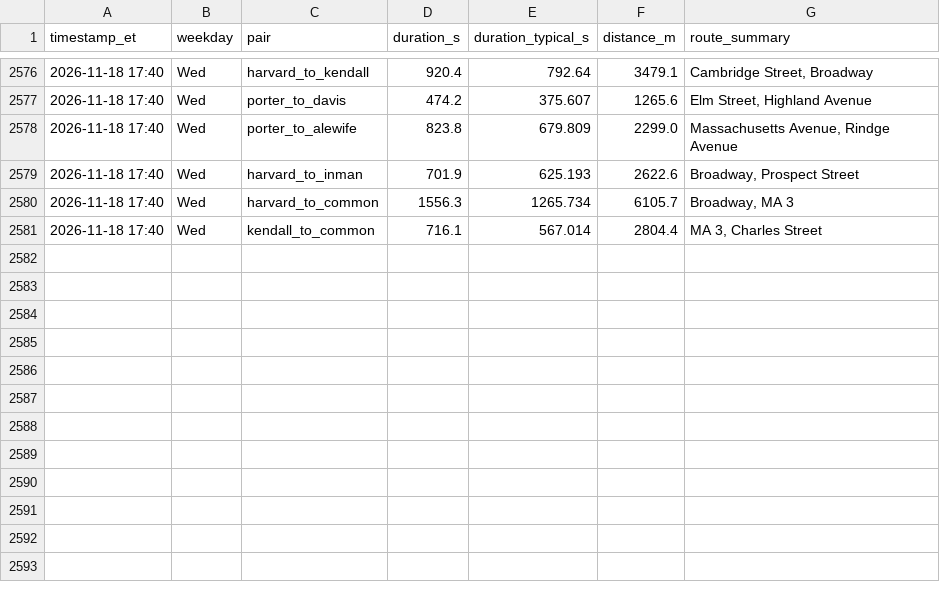
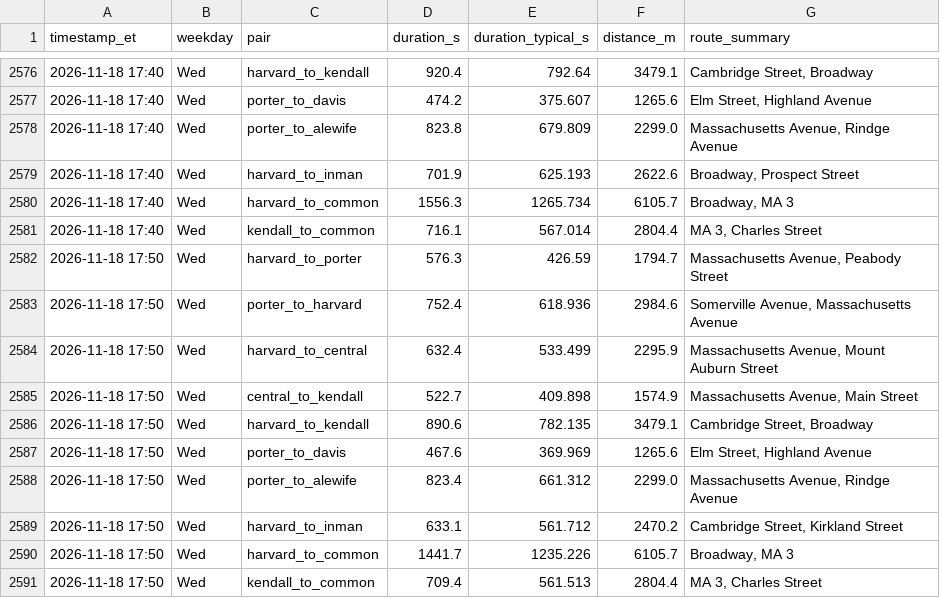
Before and after one commit to sonnywang2005/traffic-harvest, a CSV file: data/travel_times.csv, drawn as a sheet; only a part is shown, gaps mark what is left out.

Commit message:
harvest 2026-11-18T22:50Z

```diff
--- a/data/travel_times.csv
+++ b/data/travel_times.csv
@@ -2581 +2581,11 @@ timestamp_et,weekday,pair,duration_s,duration_typical_s,distance_m,route_summary
 2026-11-18 17:40,Wed,kendall_to_common,716.1,567.014,2804.4,"MA 3, Charles Street"
+2026-11-18 17:50,Wed,harvard_to_porter,576.3,426.59,1794.7,"Massachusetts Avenue, Peabody Street"
+2026-11-18 17:50,Wed,porter_to_harvard,752.4,618.936,2984.6,"Somerville Avenue, Massachusetts Avenue"
+2026-11-18 17:50,Wed,harvard_to_central,632.4,533.499,2295.9,"Massachusetts Avenue, Mount Auburn Street"
+2026-11-18 17:50,Wed,central_to_kendall,522.7,409.898,1574.9,"Massachusetts Avenue, Main Street"
+2026-11-18 17:50,Wed,harvard_to_kendall,890.6,782.135,3479.1,"Cambridge Street, Broadway"
+2026-11-18 17:50,Wed,porter_to_davis,467.6,369.969,1265.6,"Elm Street, Highland Avenue"
+2026-11-18 17:50,Wed,porter_to_alewife,823.4,661.312,2299.0,"Massachusetts Avenue, Rindge Avenue"
+2026-11-18 17:50,Wed,harvard_to_inman,633.1,561.712,2470.2,"Cambridge Street, Kirkland Street"
+2026-11-18 17:50,Wed,harvard_to_common,1441.7,1235.226,6105.7,"Broadway, MA 3"
+2026-11-18 17:50,Wed,kendall_to_common,709.4,561.513,2804.4,"MA 3, Charles Street"
```
